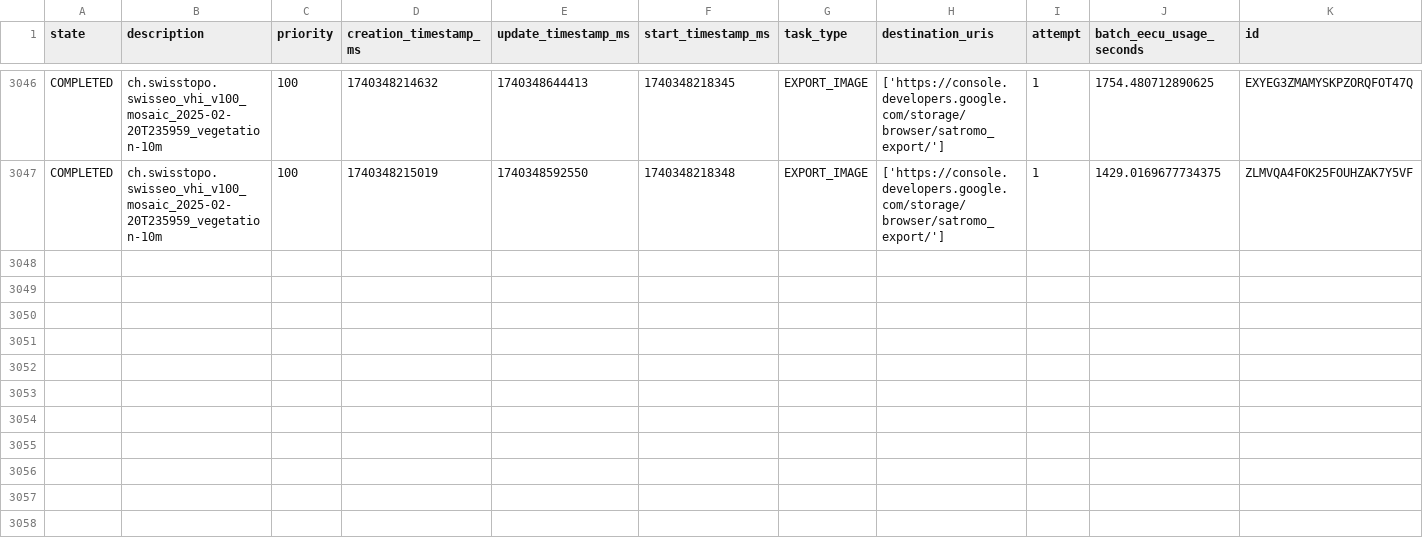
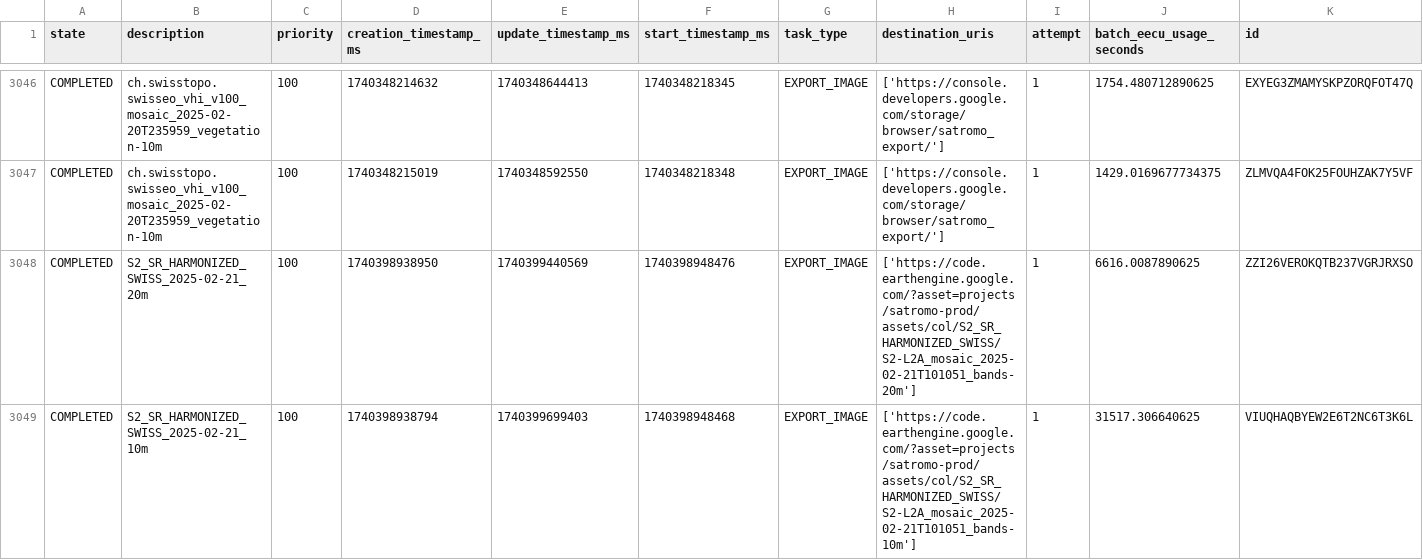
Before and after one commit to swisstopo/topo-satromo, a CSV file: tools/completed_tasks.csv, drawn as a sheet; only a part is shown, gaps mark what is left out; rows hold the shown columns only; the diff names each change by its address in the sheet, - before the commit and + after, or states it on an @@ line.

Commit message:
Tools files done

```diff
--- a/tools/completed_tasks.csv
+++ b/tools/completed_tasks.csv
+row 3048: COMPLETED | S2_SR_HARMONIZED_SWISS_2025-02-21_20m | 100 | 1740398938950 | 1740399440569 | 1740398948476 | EXPORT_IMAGE | ['https://code.earthengine.google.com/?asset=projects/satromo-prod/assets/col/S2_SR_HARMONIZED_SWISS/S2-L2A_mosaic_2025-02-21T101051_bands-20m'] | 1 | 6616.0087890625 | ZZI26VEROKQTB237VGRJRXSO
+row 3049: COMPLETED | S2_SR_HARMONIZED_SWISS_2025-02-21_10m | 100 | 1740398938794 | 1740399699403 | 1740398948468 | EXPORT_IMAGE | ['https://code.earthengine.google.com/?asset=projects/satromo-prod/assets/col/S2_SR_HARMONIZED_SWISS/S2-L2A_mosaic_2025-02-21T101051_bands-10m'] | 1 | 31517.306640625 | VIUQHAQBYEW2E6T2NC6T3K6L
```
Also changed, not shown: tools/last_updates.csv.
